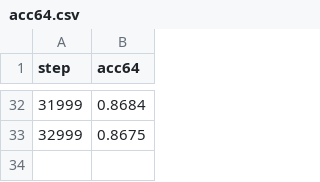
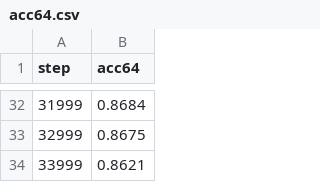
Before and after one commit to Nichola-Roberts/public_universal_transformer, a CSV file: logs/runs/extreme-full-3.8M-d192h8/acc64.csv, drawn as a sheet; only a part is shown, gaps mark what is left out; the diff names each change by its address in the sheet, - before the commit and + after, or states it on an @@ line.

Commit message:
logs: extreme-full-3.8M-d192h8 progress 2026-08-11T08:33:06Z

```diff
--- a/logs/runs/extreme-full-3.8M-d192h8/acc64.csv
+++ b/logs/runs/extreme-full-3.8M-d192h8/acc64.csv
+row 34: 33999 | 0.8621
```
Also changed, not shown: 3 other files.
